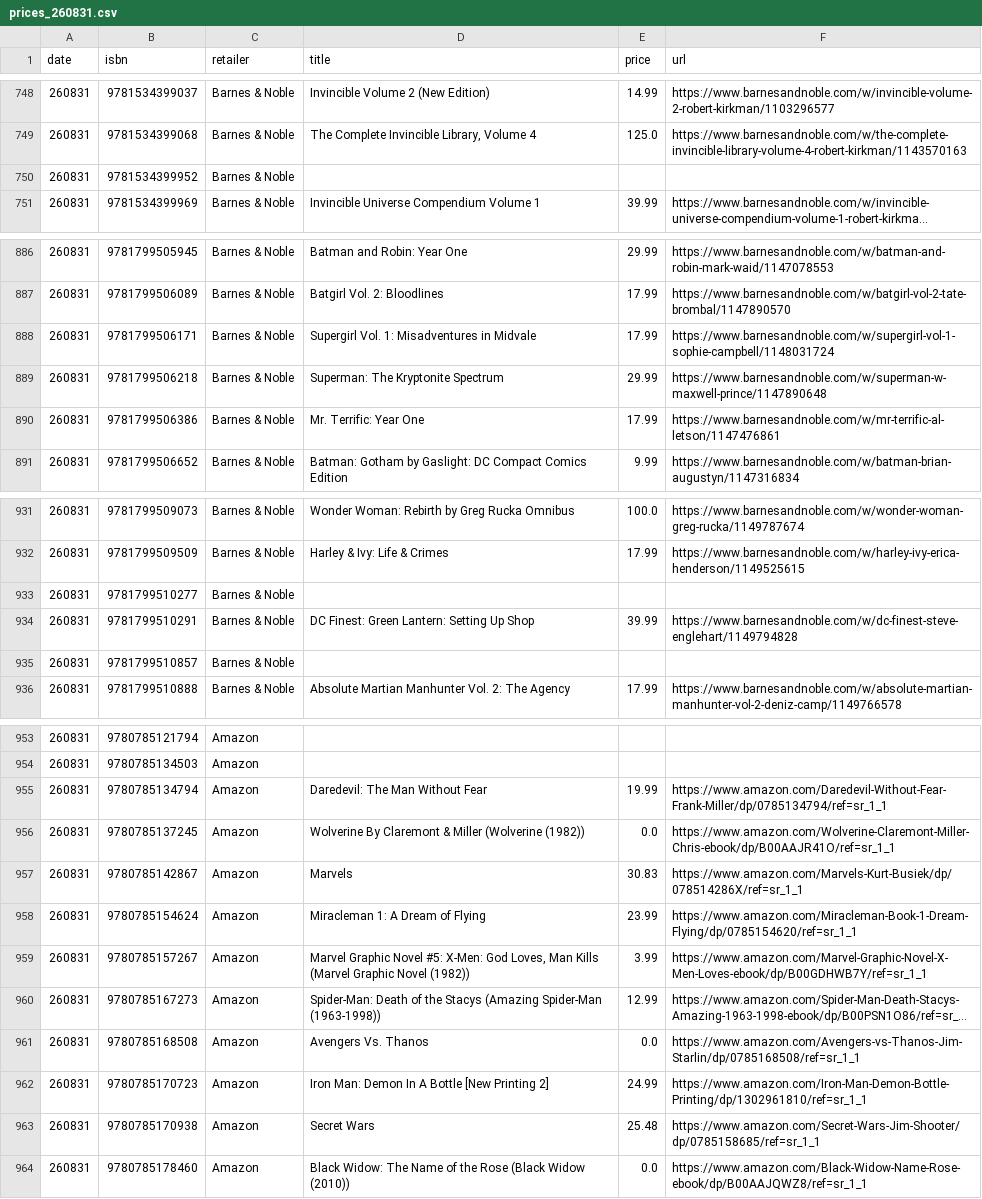
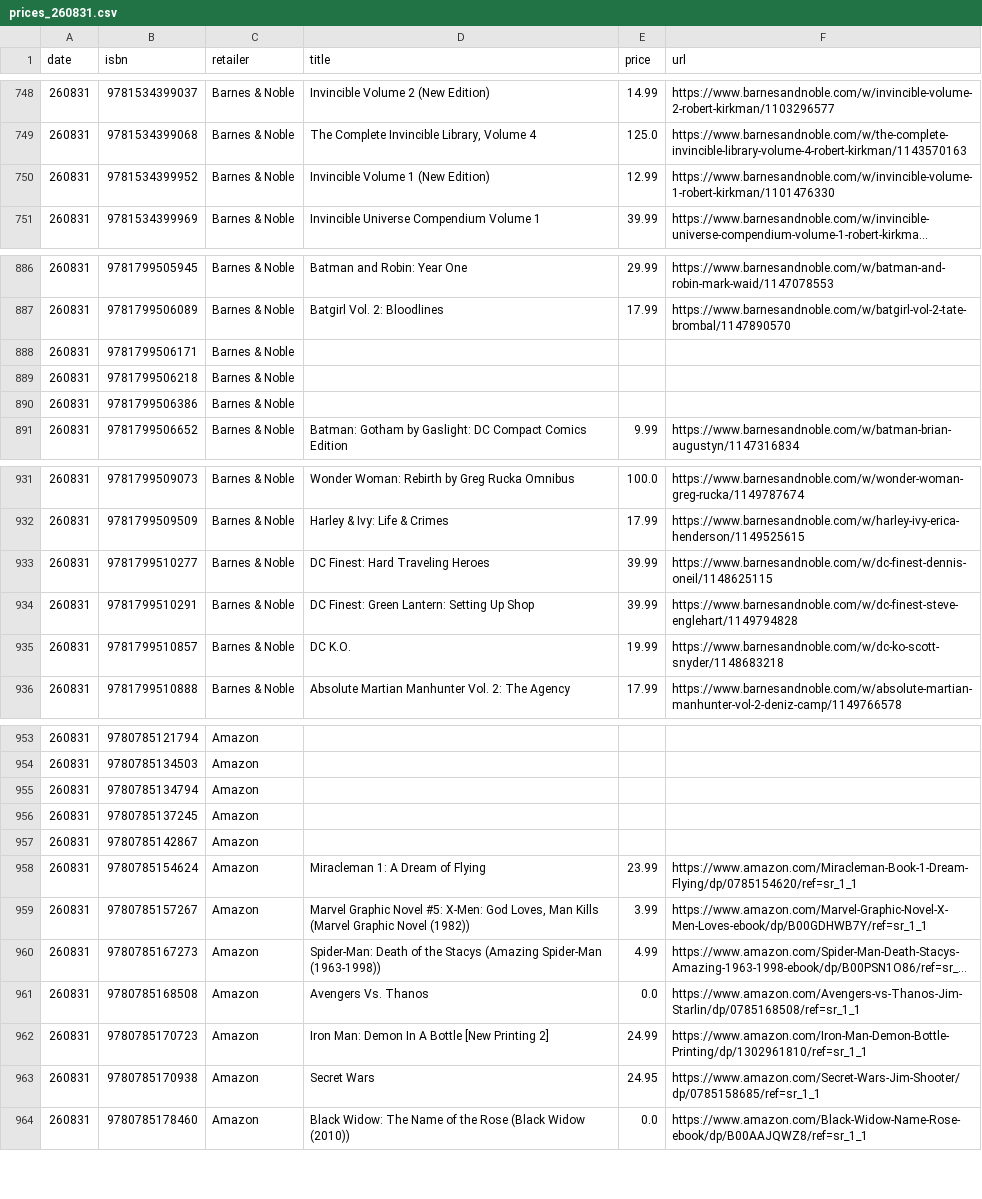
Before and after one commit to grayespinoza/graphic-novel-price-database, a CSV file: prices/prices_260831.csv, drawn as a sheet; only a part is shown, gaps mark what is left out; long unchanged cells end in …; the diff covers the shown part only; the diff names each change by its address in the sheet, - before the commit and + after, or states it on an @@ line.

```diff
--- a/prices/prices_260831.csv
+++ b/prices/prices_260831.csv
-D750 (title): (empty)
+D750 (title): Invincible Volume 1 (New Edition)
-E750 (price): (empty)
+E750 (price): 12.99
-F750 (url): (empty)
+F750 (url): https://www.barnesandnoble.com/w/invincible-volume-1-robert-kirkman/1101476330
-D888 (title): Supergirl Vol. 1: Misadventures in Midvale
+D888 (title): (empty)
-E888 (price): 17.99
+E888 (price): (empty)
-F888 (url): https://www.barnesandnoble.com/w/supergirl-vol-1-sophie-campbell/1148031724
+F888 (url): (empty)
-D889 (title): Superman: The Kryptonite Spectrum
+D889 (title): (empty)
-E889 (price): 29.99
+E889 (price): (empty)
-F889 (url): https://www.barnesandnoble.com/w/superman-w-maxwell-prince/1147890648
+F889 (url): (empty)
-D890 (title): Mr. Terrific: Year One
+D890 (title): (empty)
-E890 (price): 17.99
+E890 (price): (empty)
-F890 (url): https://www.barnesandnoble.com/w/mr-terrific-al-letson/1147476861
+F890 (url): (empty)
-D933 (title): (empty)
+D933 (title): DC Finest: Hard Traveling Heroes
-E933 (price): (empty)
+E933 (price): 39.99
-F933 (url): (empty)
+F933 (url): https://www.barnesandnoble.com/w/dc-finest-dennis-oneil/1148625115
-D935 (title): (empty)
+D935 (title): DC K.O.
-E935 (price): (empty)
+E935 (price): 19.99
-F935 (url): (empty)
+F935 (url): https://www.barnesandnoble.com/w/dc-ko-scott-snyder/1148683218
-D955 (title): Daredevil: The Man Without Fear
+D955 (title): (empty)
-E955 (price): 19.99
+E955 (price): (empty)
-F955 (url): https://www.amazon.com/Daredevil-Without-Fear-Frank-Miller/dp/0785134794/ref=sr_1_1
+F955 (url): (empty)
-D956 (title): Wolverine By Claremont & Miller (Wolverine (1982))
+D956 (title): (empty)
-E956 (price): 0.0
+E956 (price): (empty)
-F956 (url): https://www.amazon.com/Wolverine-Claremont-Miller-Chris-ebook/dp/B00AAJR41O/ref=sr_1_1
+F956 (url): (empty)
-D957 (title): Marvels
+D957 (title): (empty)
-E957 (price): 30.83
+E957 (price): (empty)
-F957 (url): https://www.amazon.com/Marvels-Kurt-Busiek/dp/078514286X/ref=sr_1_1
+F957 (url): (empty)
-E960 (price): 12.99
+E960 (price): 4.99
-E963 (price): 25.48
+E963 (price): 24.95
```
Also changed, not shown: 43 edited cells elsewhere in this file.
